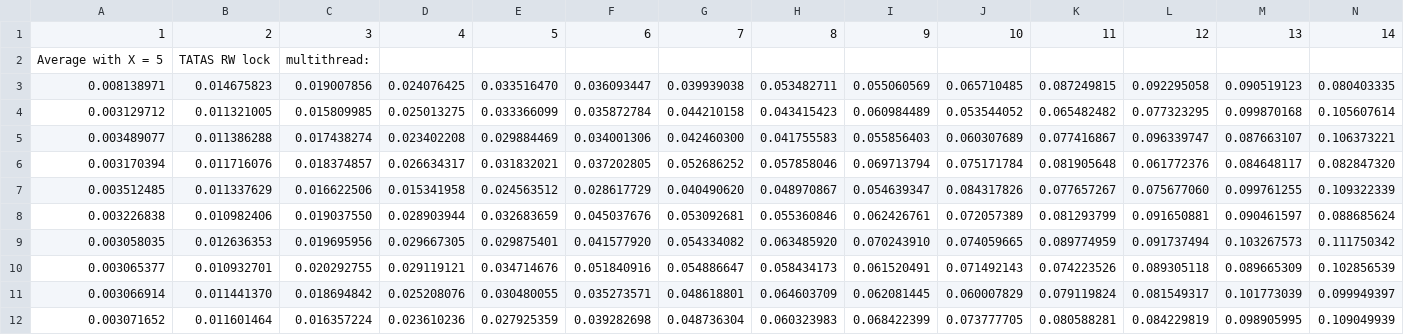
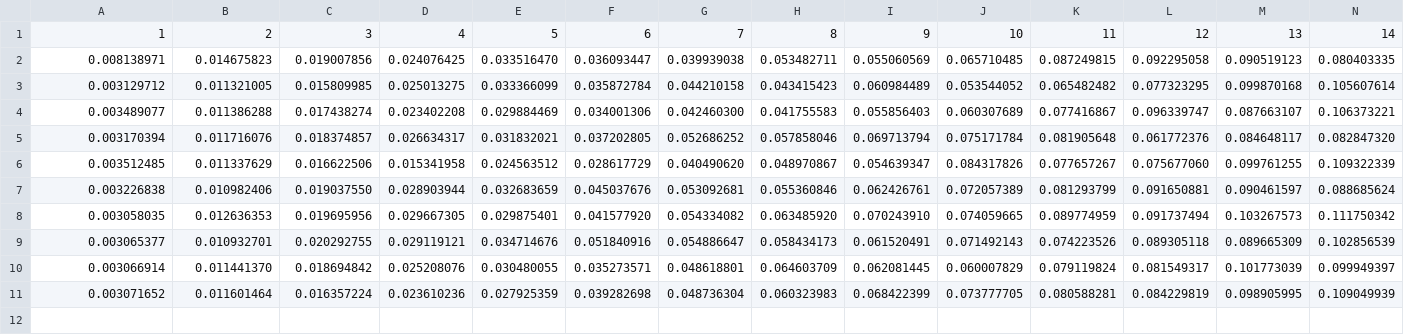
Before and after one commit to chongyangshi/R204, a CSV file: Results/Q5-X5.csv, drawn as a sheet; only a part is shown; rows hold the shown columns only; the diff names each change by its address in the sheet, - before the commit and + after, or states it on an @@ line.

```diff
--- a/Results/Q5-X5.csv
+++ b/Results/Q5-X5.csv
-row 2: Average with X = 5 | TATAS RW lock | multithread:
```
Also changed, not shown: 1 other file.
